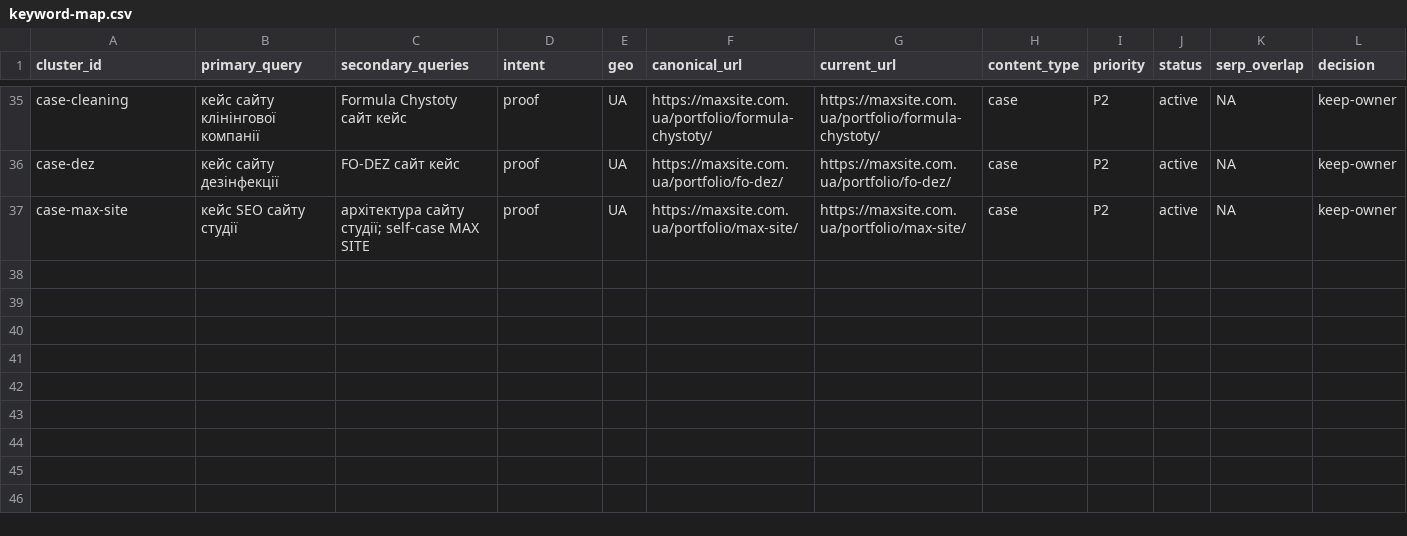
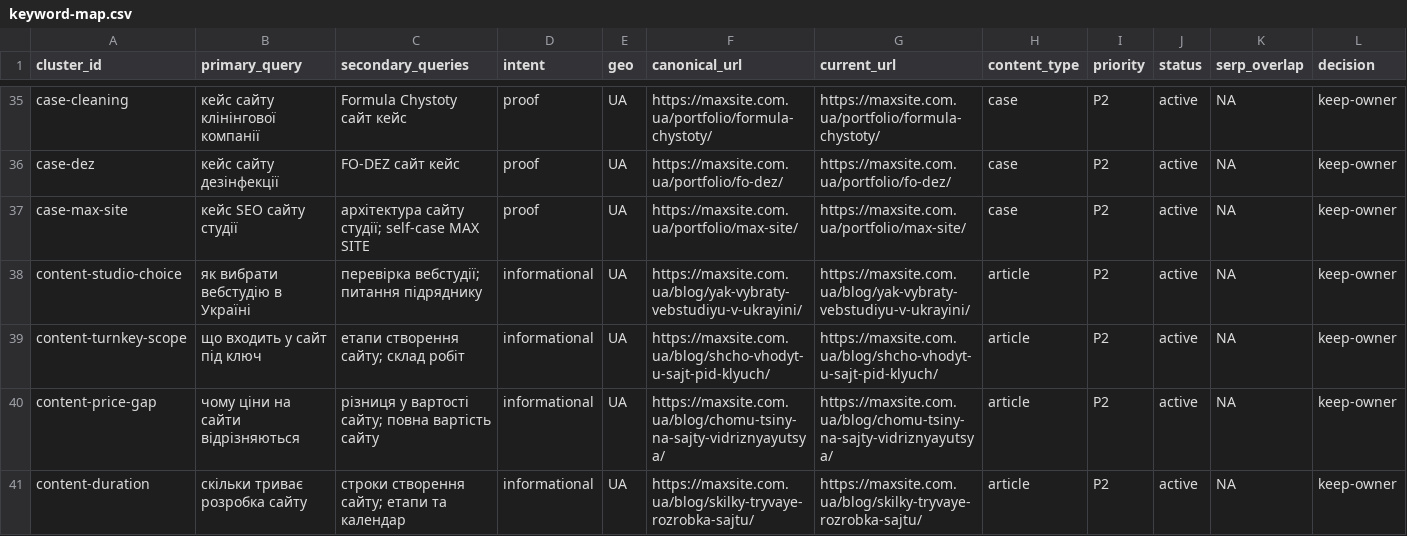
Before and after one commit to Emelkey/Max-saite, a CSV file: seo/keyword-map.csv, drawn as a sheet; only a part is shown, gaps mark what is left out; rows hold the shown columns only; the diff names each change by its address in the sheet, - before the commit and + after, or states it on an @@ line.

Commit message:
seo: publish priority content hub

```diff
--- a/seo/keyword-map.csv
+++ b/seo/keyword-map.csv
+row 38: content-studio-choice | як вибрати вебстудію в Україні | перевірка вебстудії; питання підряднику | informational | UA | https://maxsite.com.ua/blog/yak-vybraty-vebstudiyu-v-ukrayini/ | https://maxsite.com.ua/blog/yak-vybraty-vebstudiyu-v-ukrayini/ | article | P2 | active | NA | keep-owner
+row 39: content-turnkey-scope | що входить у сайт під ключ | етапи створення сайту; склад робіт | informational | UA | https://maxsite.com.ua/blog/shcho-vhodyt-u-sajt-pid-klyuch/ | https://maxsite.com.ua/blog/shcho-vhodyt-u-sajt-pid-klyuch/ | article | P2 | active | NA | keep-owner
+row 40: content-price-gap | чому ціни на сайти відрізняються | різниця у вартості сайту; повна вартість сайту | informational | UA | https://maxsite.com.ua/blog/chomu-tsiny-na-sajty-vidriznyayutsya/ | https://maxsite.com.ua/blog/chomu-tsiny-na-sajty-vidriznyayutsya/ | article | P2 | active | NA | keep-owner
+row 41: content-duration | скільки триває розробка сайту | строки створення сайту; етапи та календар | informational | UA | https://maxsite.com.ua/blog/skilky-tryvaye-rozrobka-sajtu/ | https://maxsite.com.ua/blog/skilky-tryvaye-rozrobka-sajtu/ | article | P2 | active | NA | keep-owner
```
Also changed, not shown: 12 other files.
